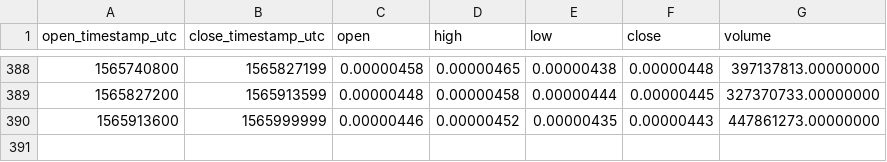
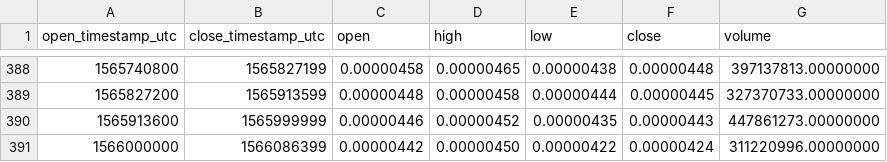
Before and after one commit to cryptobigbro/binance-HOTETH, a CSV file: binance-HOTETH-1d.csv, drawn as a sheet; only a part is shown, gaps mark what is left out.

```diff
--- a/binance-HOTETH-1d.csv
+++ b/binance-HOTETH-1d.csv
@@ -390 +390,2 @@ open_timestamp_utc,close_timestamp_utc,open,high,low,close,volume
 1565913600,1565999999,0.00000446,0.00000452,0.00000435,0.00000443,447861273.00000000
+1566000000,1566086399,0.00000442,0.00000450,0.00000422,0.00000424,311220996.00000000
```
Also changed, not shown: binance-HOTETH-1h.csv.
